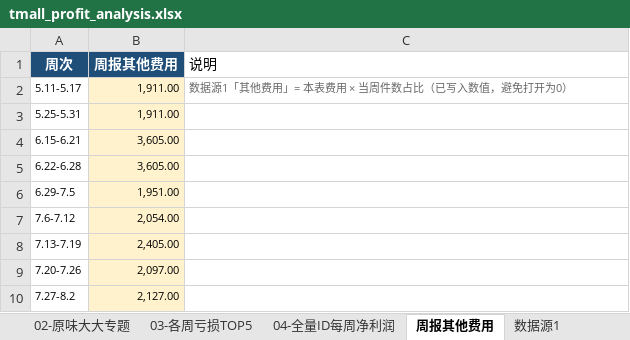
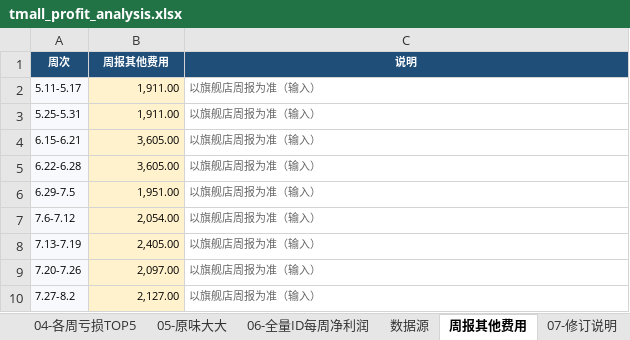
Before and after one commit to ghg131419-cloud/cursor, an Excel workbook: tmall_profit_analysis.xlsx, sheet 周报其他费用, drawn as a sheet; values as stored, in another font and other column widths than the file's, no borders; the diff names each change by its address in the sheet, - before the commit and + after, or states it on an @@ line.

```diff
--- a/tmall_profit_analysis.xlsx (sheet 周报其他费用)
+++ b/tmall_profit_analysis.xlsx (sheet 周报其他费用)
-sheet tab: 02-原味大大专题
+sheet tab: 04-各周亏损TOP5
-sheet tab: 03-各周亏损TOP5
+sheet tab: 05-原味大大
-sheet tab: 04-全量ID每周净利润
+sheet tab: 06-全量ID每周净利润
-sheet tab: 数据源1
+sheet tab: 数据源
+sheet tab: 07-修订说明
@@ A1:C1 text size: smaller @@
@@ C1 fill: none → #1F4E79, bold: off → on, text colour: black → #FFFFFF, alignment: left → center @@
-A2:A10 fill: none
+A2:A10 fill: #F7F9FC
-C2 (说明): 数据源1「其他费用」= 本表费用 × 当周件数占比（已写入数值，避免打开为0）
+C2 (说明): 以旗舰店周报为准（输入）
-C3:C10 (说明): (empty)
+C3:C10 (说明): 以旗舰店周报为准（输入）
```
Also changed, not shown: sheet 06-全量ID每周净利润, sheet 04-各周亏损TOP5, sheet 05-原味大大, sheet 01-汇报摘要, sheet 03-近周回落归因, sheet 02-整体周趋势, other sheet tabs, hidden cells, charts or pictures, 天猫近3月数据_分析结果/天猫利润分析.xlsx, 新建文件夹 (2)/天猫利润分析.xlsx.
